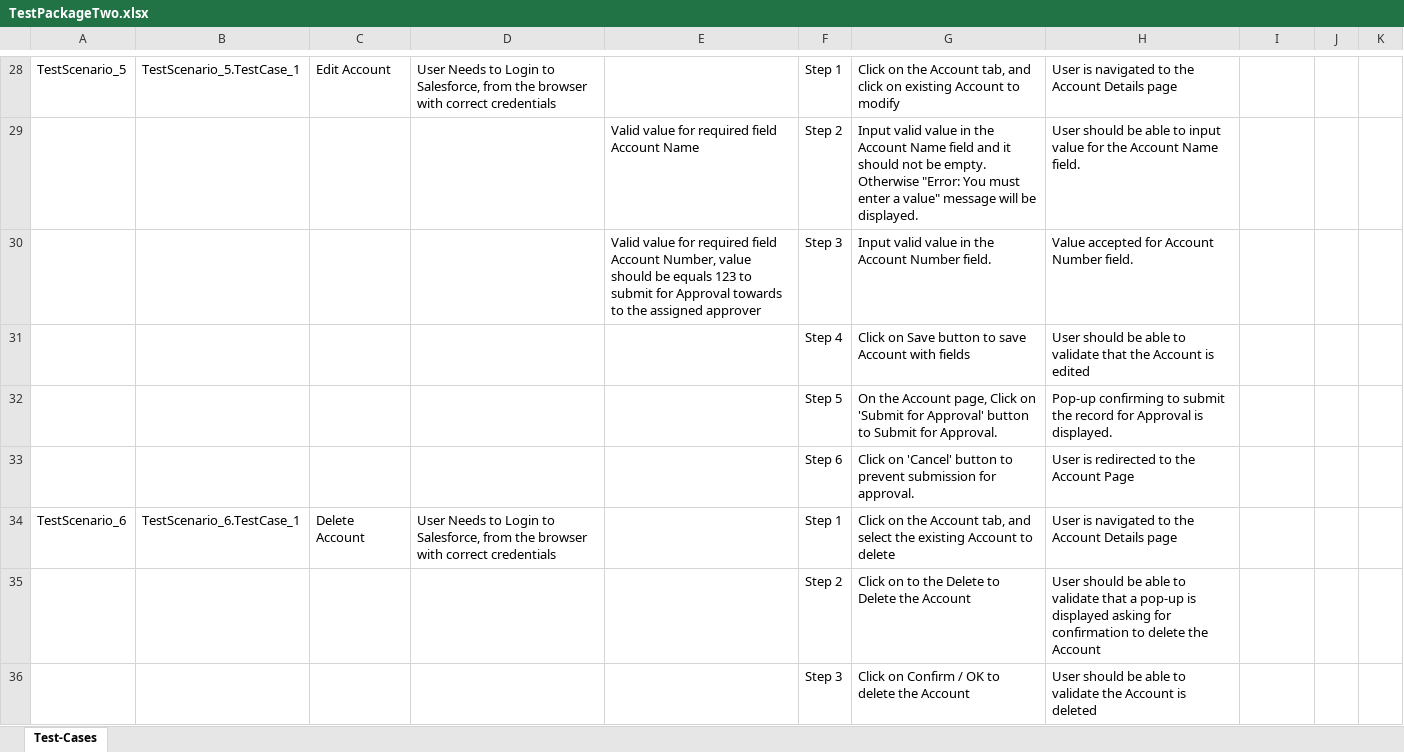
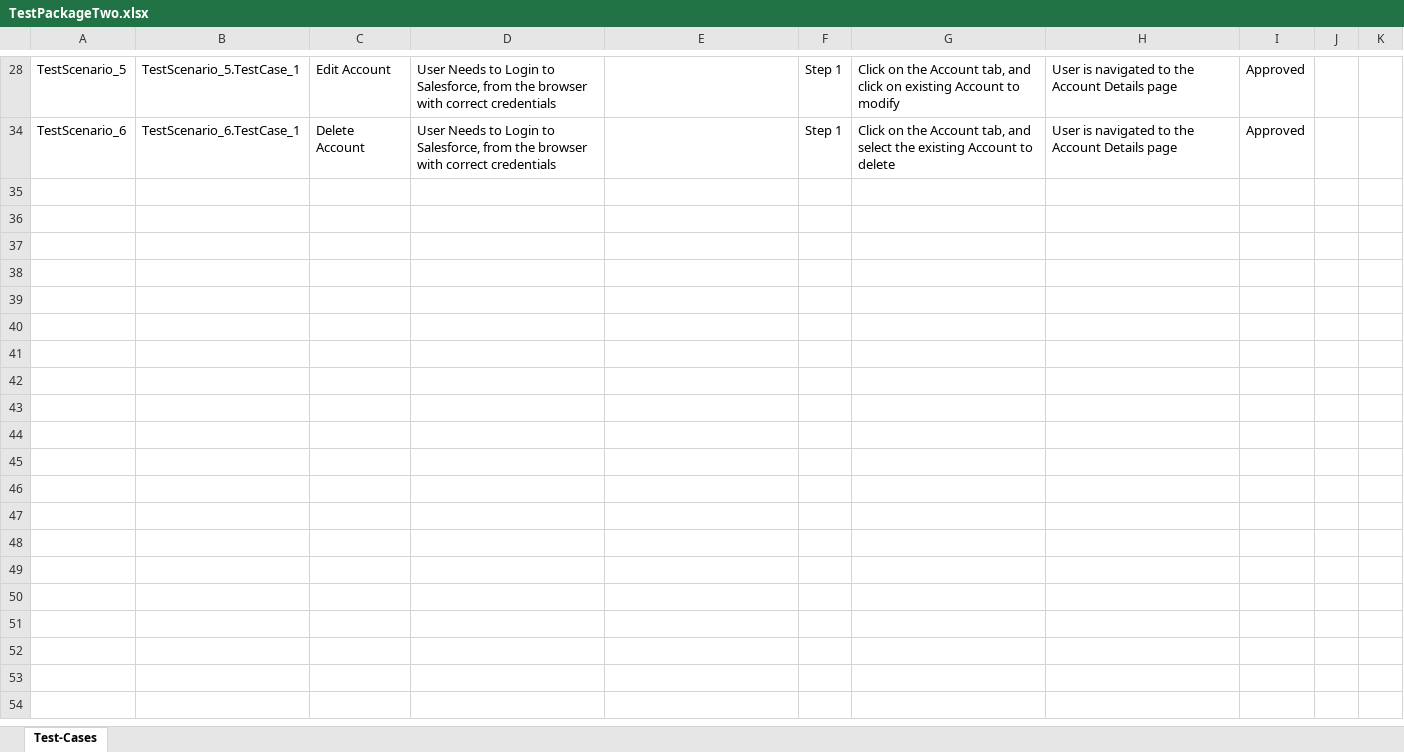
Before and after one commit to ShaikMohamedIrfan/NewURLProjectOne, an Excel workbook: TestPackageTwo.xlsx, sheet Test-Cases, drawn as a sheet; only a part is shown, gaps mark what is left out; values as stored, in another font and other column widths than the file's, no borders; table styles not drawn; the diff covers the shown part only; the diff names each change by its address in the sheet, - before the commit and + after, or states it on an @@ line.

```diff
--- a/TestPackageTwo.xlsx (sheet Test-Cases)
+++ b/TestPackageTwo.xlsx (sheet Test-Cases)
-I28: (empty)
+I28: Approved
@@ row 29 hidden:  |  |  |  | Valid value for required field Account Name | Step 2 | Input valid value in the Account Name field and it should not be empty. Otherwise "Error: You must enter a value" message will be displayed. | User should be able to input value for the Account Name field. @@
@@ row 30 hidden:  |  |  |  | Valid value for required field Account Number, value should be equals 123 to submit for Approval towards to the assigned approver | Step 3 | Input valid value in the Account Number field. | Value accepted for Account Number field. @@
@@ row 31 hidden:  |  |  |  |  | Step 4 | Click on Save button to save Account with fields | User should be able to validate that the Account is edited @@
@@ row 32 hidden:  |  |  |  |  | Step 5 | On the Account page, Click on 'Submit for Approval' button to Submit for Approval. | Pop-up confirming to submit the record for Approval is displayed. @@
@@ row 33 hidden:  |  |  |  |  | Step 6 | Click on 'Cancel' button to prevent submission for approval. | User is redirected to the Account Page @@
-I34: (empty)
+I34: Approved
@@ row 35 hidden:  |  |  |  |  | Step 2 | Click on to the Delete to Delete the Account | User should be able to validate that a pop-up is displayed asking for confirmation to delete the Account @@
@@ row 36 hidden:  |  |  |  |  | Step 3 | Click on Confirm / OK to delete the Account | User should be able to validate the Account is deleted @@
```
Also changed, not shown: 22 hidden or unhidden rows and 4 edited cells elsewhere in this sheet.
